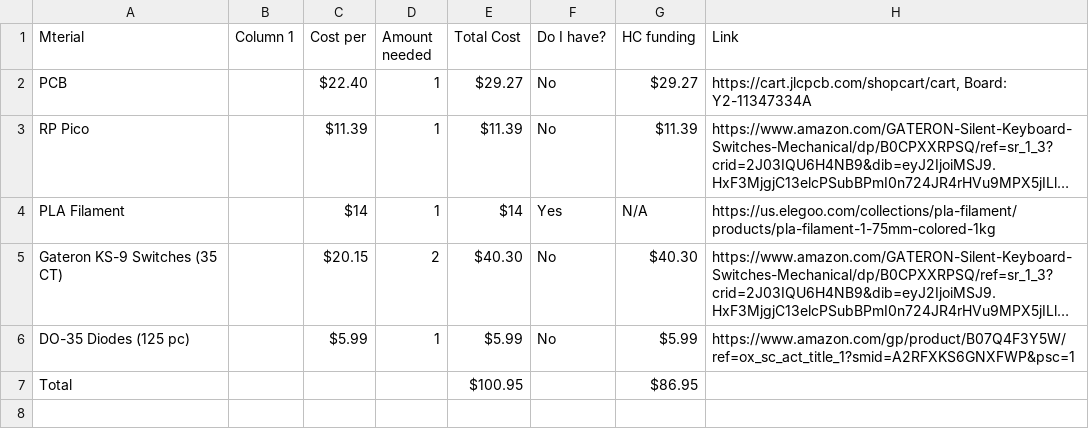
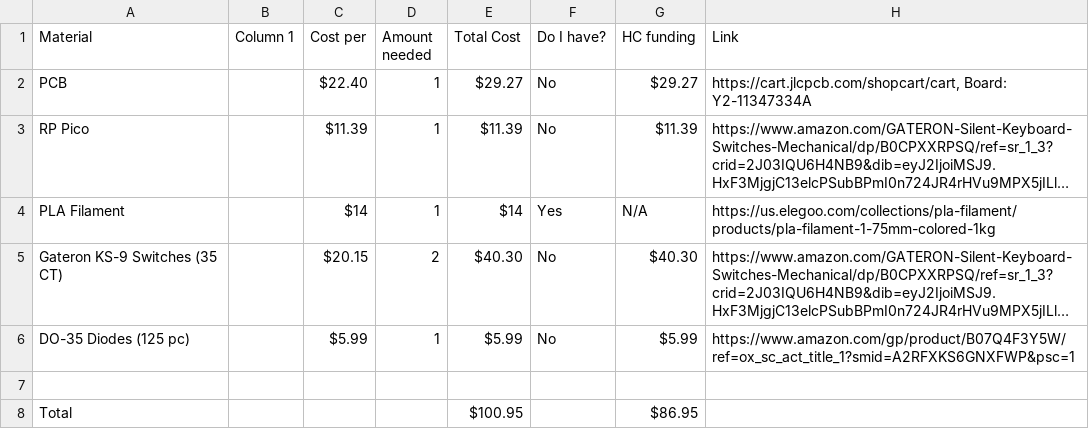
Before and after one commit to noahwalshsd/Keyboard, a CSV file: BOM.csv, drawn as a sheet; long unchanged cells end in …; the diff names each change by its address in the sheet, - before the commit and + after, or states it on an @@ line.

Commit message:
Fix BOM.csv formatting and header alignment

```diff
--- a/BOM.csv
+++ b/BOM.csv
-A1: Mterial
+A1: Material
+row 7: (empty)
```
